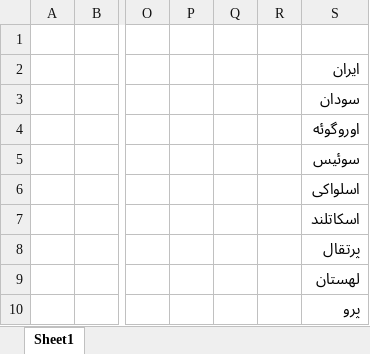
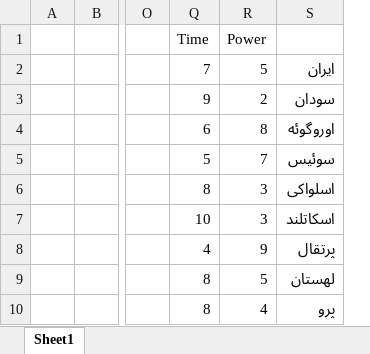
Before and after one commit to mhdunit/Handy-Football, an Excel workbook: Documantation/Final/Teams.xlsx, sheet Sheet1, drawn as a sheet; only a part is shown, gaps mark what is left out; values as stored, in another font and other column widths than the file's, no borders; removed rows and columns are numbered as before the commit, all else as after; the diff names each change by its address in the sheet, - before the commit and + after, or states it on an @@ line.

```diff
--- a/Documantation/Final/Teams.xlsx (sheet Sheet1)
+++ b/Documantation/Final/Teams.xlsx (sheet Sheet1)
@@ column P hidden, empty @@
-column Q, empty
-column R, empty
+column Q (Time), rows 2-10: 7 | 9 | 6 | 5 | 8 | 10 | 4 | 8 | 8
+column R (Power), rows 2-10: 5 | 2 | 8 | 7 | 3 | 3 | 9 | 5 | 4
```
Also changed, not shown: 12 other files.
